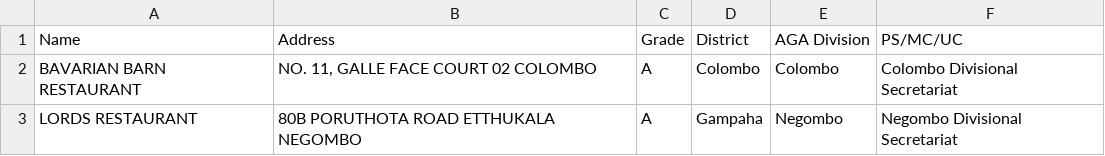
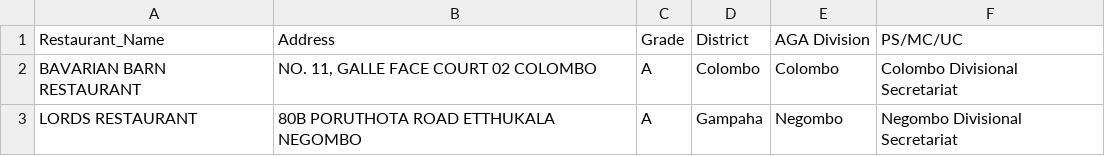
Before and after one commit to SachinduDilshan/Sightseer, a CSV file: src/backend/DataSet/SL_Restaurants.csv, drawn as a sheet; only a part is shown.

```diff
--- a/src/backend/DataSet/SL_Restaurants.csv
+++ b/src/backend/DataSet/SL_Restaurants.csv
@@ -1,2 +1,2 @@
-Name,Address,Grade,District,AGA Division,PS/MC/UC
+Restaurant_Name,Address,Grade,District,AGA Division,PS/MC/UC
 BAVARIAN BARN RESTAURANT,"NO. 11, GALLE FACE COURT 02 COLOMBO",A,Colombo,Colombo,Colombo Divisional Secretariat
```
Also changed, not shown: src/backend/DataSet/Information for Accommodation_SL.csv, src/backend/DataSet/SL_Tourist Shops.csv, 4 other files.
